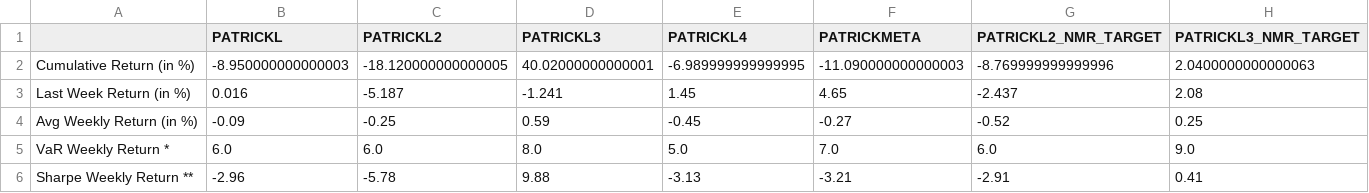
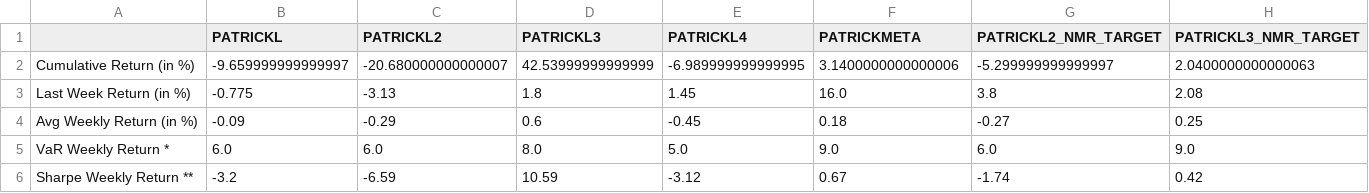
Before and after one commit to ptlorenz/hyphy-capital.com, a CSV file: Newest_Individ_Model_Summary.csv, drawn as a sheet.

Commit message:
Numerai Round 326 Update

```diff
--- a/Newest_Individ_Model_Summary.csv
+++ b/Newest_Individ_Model_Summary.csv
@@ -1,6 +1,6 @@
 ,PATRICKL,PATRICKL2,PATRICKL3,PATRICKL4,PATRICKMETA,PATRICKL2_NMR_TARGET,PATRICKL3_NMR_TARGET
-Cumulative Return (in %),-8.950000000000003,-18.120000000000005,40.02000000000001,-6.989999999999995,-11.090000000000003,-8.769999999999996,2.0400000000000063
-Last Week Return (in %),0.016,-5.187,-1.241,1.45,4.65,-2.437,2.08
-Avg Weekly Return (in %),-0.09,-0.25,0.59,-0.45,-0.27,-0.52,0.25
-VaR Weekly Return *,6.0,6.0,8.0,5.0,7.0,6.0,9.0
-Sharpe Weekly Return **,-2.96,-5.78,9.88,-3.13,-3.21,-2.91,0.41
+Cumulative Return (in %),-9.659999999999997,-20.680000000000007,42.53999999999999,-6.989999999999995,3.1400000000000006,-5.299999999999997,2.0400000000000063
+Last Week Return (in %),-0.775,-3.13,1.8,1.45,16.0,3.8,2.08
+Avg Weekly Return (in %),-0.09,-0.29,0.6,-0.45,0.18,-0.27,0.25
+VaR Weekly Return *,6.0,6.0,8.0,5.0,9.0,6.0,9.0
+Sharpe Weekly Return **,-3.2,-6.59,10.59,-3.12,0.67,-1.74,0.42
```
